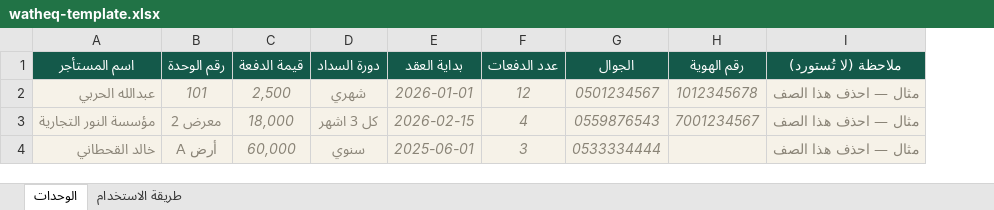
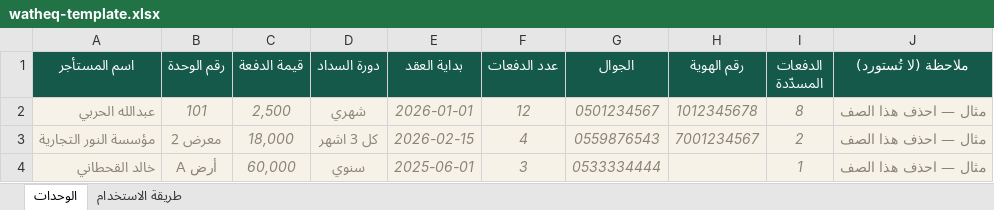
Before and after one commit to raseen-collab/watheq-app, an Excel workbook: public/watheq-template.xlsx, sheet الوحدات, drawn as a sheet; values as stored, in another font and other column widths than the file's, no borders; the diff names each change by its address in the sheet, - before the commit and + after, or states it on an @@ line.

Commit message:
Add files via upload

```diff
--- a/public/watheq-template.xlsx (sheet الوحدات)
+++ b/public/watheq-template.xlsx (sheet الوحدات)
+column I (الدفعات المسدّدة), rows 2-4: 8 | 2 | 1
```
Also changed, not shown: sheet طريقة الاستخدام.
